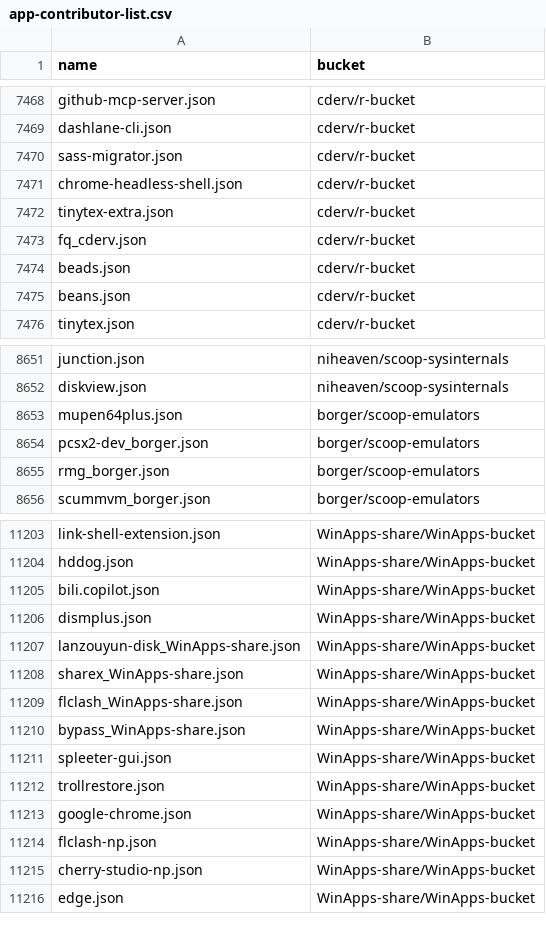
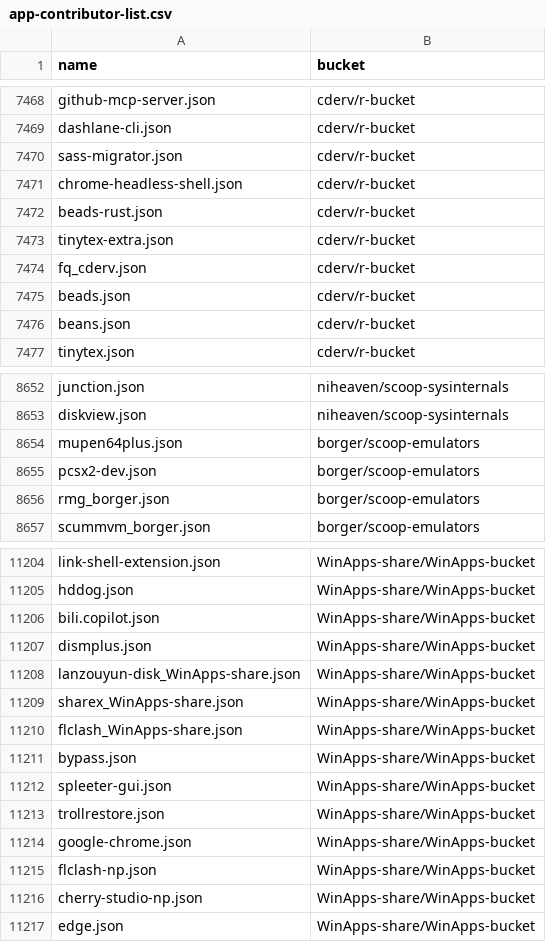
Before and after one commit to XiHanQWQ/scoop-apps, a CSV file: app-contributor-list.csv, drawn as a sheet; only a part is shown, gaps mark what is left out.

```diff
--- a/app-contributor-list.csv
+++ b/app-contributor-list.csv
@@ -7471,2 +7471,3 @@ sass-migrator.json,cderv/r-bucket
 chrome-headless-shell.json,cderv/r-bucket
+beads-rust.json,cderv/r-bucket
 tinytex-extra.json,cderv/r-bucket
@@ -8653,3 +8654,3 @@ diskview.json,niheaven/scoop-sysinternals
 mupen64plus.json,borger/scoop-emulators
-pcsx2-dev_borger.json,borger/scoop-emulators
+pcsx2-dev.json,borger/scoop-emulators
 rmg_borger.json,borger/scoop-emulators
@@ -11209,3 +11210,3 @@ sharex_WinApps-share.json,WinApps-share/WinApps-bucket
 flclash_WinApps-share.json,WinApps-share/WinApps-bucket
-bypass_WinApps-share.json,WinApps-share/WinApps-bucket
+bypass.json,WinApps-share/WinApps-bucket
 spleeter-gui.json,WinApps-share/WinApps-bucket
```
Also changed, not shown: 41 other files.
